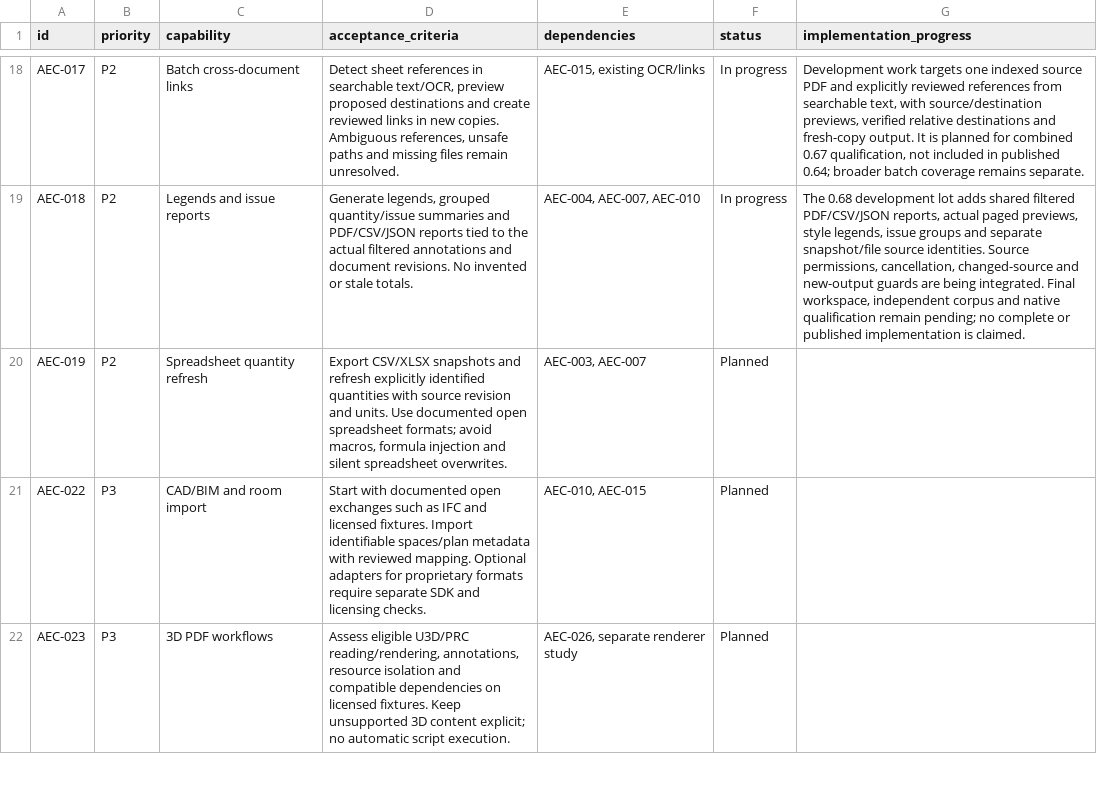
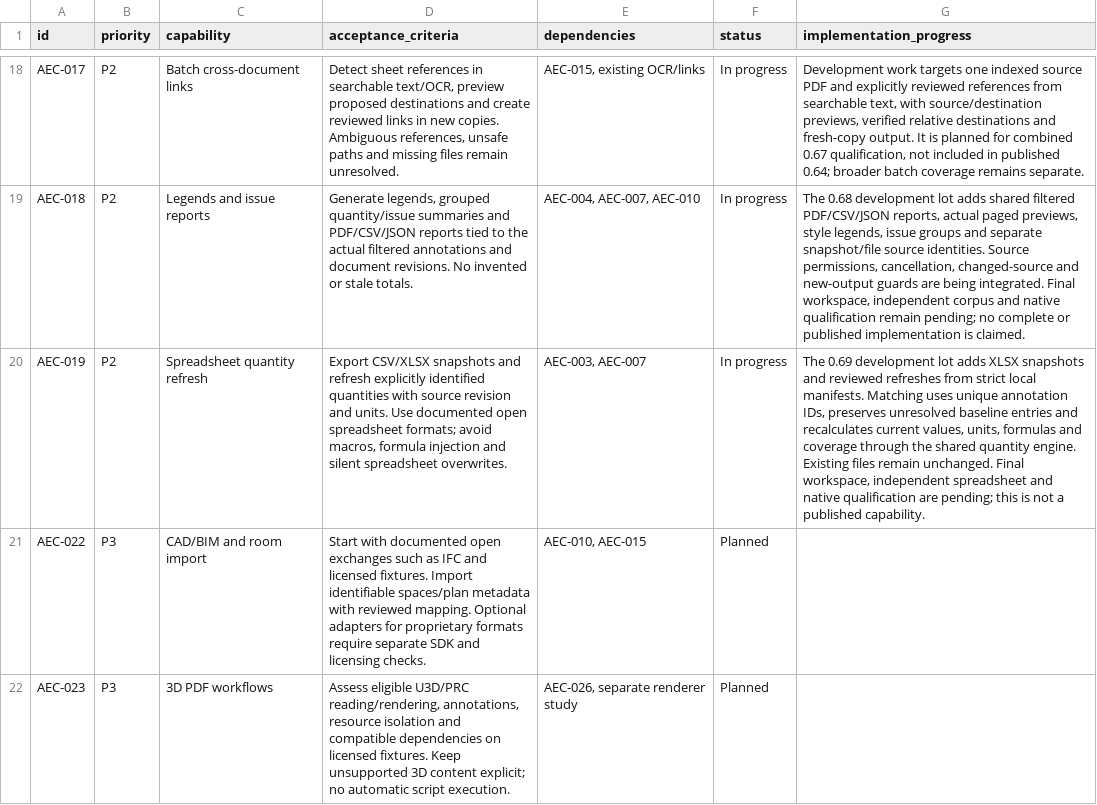
Before and after one commit to lmdanavanem/SuniPDF, a CSV file: docs/AEC_BACKLOG.csv, drawn as a sheet; only a part is shown, gaps mark what is left out; the diff names each change by its address in the sheet, - before the commit and + after, or states it on an @@ line.

Commit message:
Add reviewed quantity workbook export and manifest refresh

```diff
--- a/docs/AEC_BACKLOG.csv
+++ b/docs/AEC_BACKLOG.csv
-F20 (status): Planned
+F20 (status): In progress
-G20 (implementation_progress): (empty)
+G20 (implementation_progress): The 0.69 development lot adds XLSX snapshots and reviewed refreshes from strict local manifests. Matching uses unique annotation IDs, preserves unresolved baseline entries and recalculates current values, units, formulas and coverage through the shared quantity engine. Existing files remain unchanged. Final workspace, independent spreadsheet and native qualification are pending; this is not a published capability.
```
Also changed, not shown: 28 other files.
